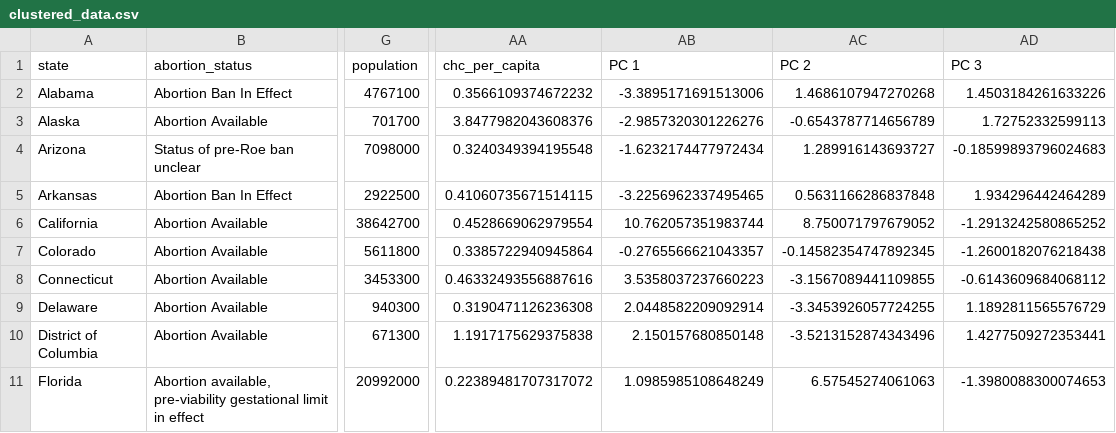
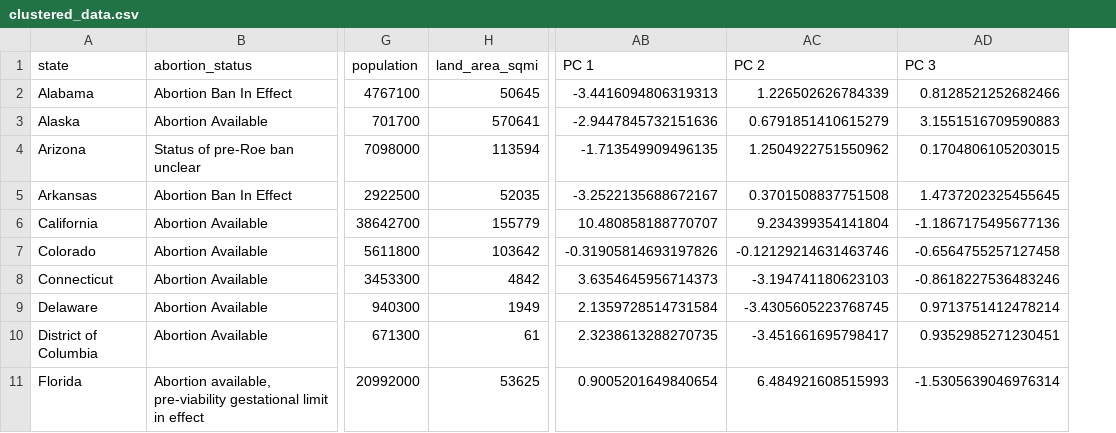
Before and after one commit to sarahcrozier/Reproductive_Health_Access, a CSV file: Resources/MLM/clustered_data.csv, drawn as a sheet; only a part is shown, gaps mark what is left out; removed rows and columns are numbered as before the commit, all else as after; the diff covers the shown part only; the diff names each change by its address in the sheet, - before the commit and + after, or states it on an @@ line.

```diff
--- a/Resources/MLM/clustered_data.csv
+++ b/Resources/MLM/clustered_data.csv
+column H (land_area_sqmi), rows 2-11: 50645 | 570641 | 113594 | 52035 | 155779 | 103642 | 4842 | 1949 | 61 | 53625
-column AA (chc_per_capita), rows 2-11: 0.3566109374672232 | 3.8477982043608376 | 0.3240349394195548 | 0.41060735671514115 | 0.4528669062979554 | 0.3385722940945864 | 0.46332493556887616 | 0.3190471126236308 | 1.1917175629375838 | 0.22389481707317072
-AB2 (PC 1): -3.3895171691513006
+AB2 (PC 1): -3.4416094806319313
-AC2 (PC 2): 1.4686107947270268
+AC2 (PC 2): 1.226502626784339
-AD2 (PC 3): 1.4503184261633226
+AD2 (PC 3): 0.8128521252682466
-AB3 (PC 1): -2.9857320301226276
+AB3 (PC 1): -2.9447845732151636
-AC3 (PC 2): -0.6543787714656789
+AC3 (PC 2): 0.6791851410615279
-AD3 (PC 3): 1.72752332599113
+AD3 (PC 3): 3.1551516709590883
-AB4 (PC 1): -1.6232174477972434
+AB4 (PC 1): -1.713549909496135
-AC4 (PC 2): 1.289916143693727
+AC4 (PC 2): 1.2504922751550962
-AD4 (PC 3): -0.18599893796024683
+AD4 (PC 3): 0.1704806105203015
-AB5 (PC 1): -3.2256962337495465
+AB5 (PC 1): -3.2522135688672167
-AC5 (PC 2): 0.5631166286837848
+AC5 (PC 2): 0.3701508837751508
-AD5 (PC 3): 1.934296442464289
+AD5 (PC 3): 1.4737202325455645
-AB6 (PC 1): 10.762057351983744
+AB6 (PC 1): 10.480858188770707
-AC6 (PC 2): 8.750071797679052
+AC6 (PC 2): 9.234399354141804
-AD6 (PC 3): -1.2913242580865252
+AD6 (PC 3): -1.1867175495677136
-AB7 (PC 1): -0.2765566621043357
+AB7 (PC 1): -0.31905814693197826
-AC7 (PC 2): -0.14582354747892345
+AC7 (PC 2): -0.12129214631463746
-AD7 (PC 3): -1.2600182076218438
+AD7 (PC 3): -0.6564755257127458
-AB8 (PC 1): 3.5358037237660223
+AB8 (PC 1): 3.6354645956714373
-AC8 (PC 2): -3.1567089441109855
+AC8 (PC 2): -3.194741180623103
-AD8 (PC 3): -0.6143609684068112
+AD8 (PC 3): -0.8618227536483246
-AB9 (PC 1): 2.0448582209092914
+AB9 (PC 1): 2.1359728514731584
-AC9 (PC 2): -3.3453926057724255
+AC9 (PC 2): -3.4305605223768745
-AD9 (PC 3): 1.1892811565576729
+AD9 (PC 3): 0.9713751412478214
-AB10 (PC 1): 2.150157680850148
+AB10 (PC 1): 2.3238613288270735
-AC10 (PC 2): -3.5213152874343496
+AC10 (PC 2): -3.451661695798417
-AD10 (PC 3): 1.4277509272353441
+AD10 (PC 3): 0.9352985271230451
-AB11 (PC 1): 1.0985985108648249
+AB11 (PC 1): 0.9005201649840654
-AC11 (PC 2): 6.57545274061063
+AC11 (PC 2): 6.484921608515993
-AD11 (PC 3): -1.3980088300074653
+AD11 (PC 3): -1.5305639046976314
```
Also changed, not shown: 123 edited cells elsewhere in this file, 6 other files.
